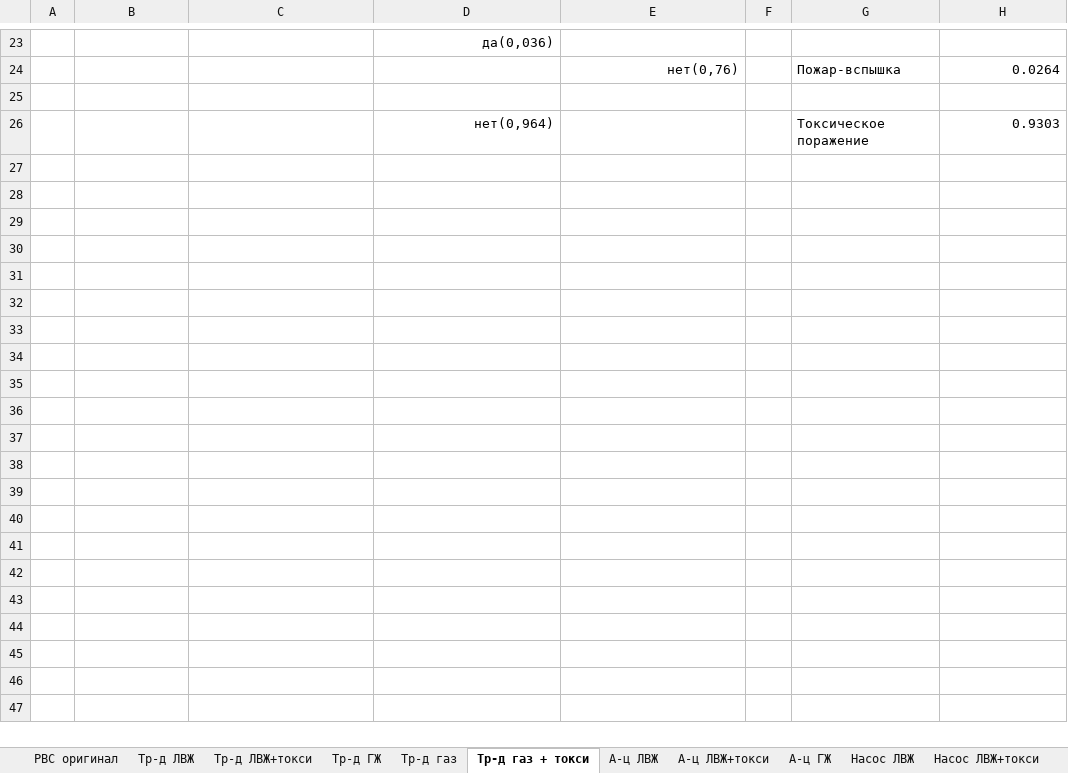
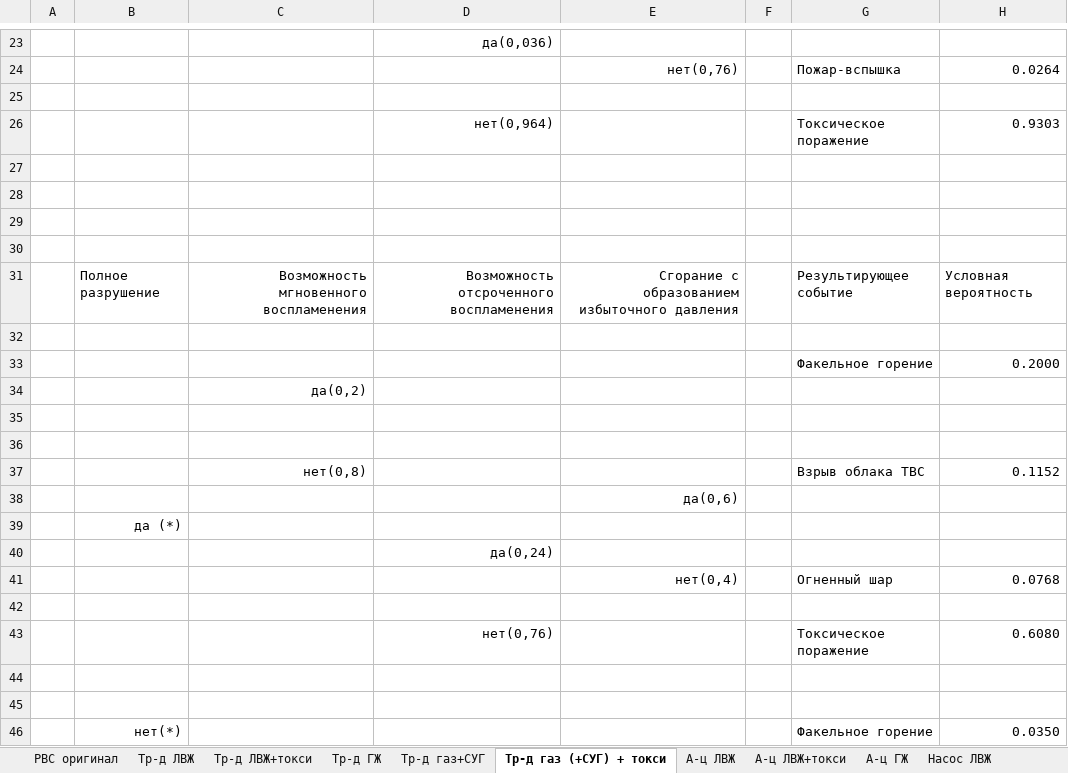
Before and after one commit to Konstantin-kzn-88/risk_analysis, an Excel workbook: risk_analysis_prototype.xlsx, sheet Тр-д газ (+СУГ) + токси, drawn as a sheet; only a part is shown, gaps mark what is left out; values as stored, in another font and other column widths than the file's, no borders; conditional formats not drawn; the diff covers the shown part only; the diff names each change by its address in the sheet, - before the commit and + after, or states it on an @@ line.

```diff
--- a/risk_analysis_prototype.xlsx (sheet Тр-д газ (+СУГ) + токси)
+++ b/risk_analysis_prototype.xlsx (sheet Тр-д газ (+СУГ) + токси)
-sheet tab: Тр-д газ
+sheet tab: Тр-д газ+СУГ
-sheet tab: Тр-д газ + токси
+sheet tab: Тр-д газ (+СУГ) + токси
+row 27: (empty)
+row 28: (empty)
+row 29: (empty)
+row 30: (empty)
+row 31:  | Полное разрушение | Возможность мгновенного воспламенения | Возможность отсроченного воспламенения | Сгорание с образованием избыточного давления |  | Результирующее событие | Условная вероятность
+row 32: (empty)
+row 33:  |  |  |  |  |  | Факельное горение | 0.2000
+row 34:  |  | да(0,2) | 0.2
+row 35: (empty)
+row 36: (empty)
+row 37:  |  | нет(0,8) | 0.8 |  |  | Взрыв облака ТВС | 0.1152
+row 38:  |  |  |  | да(0,6) | 0.6
+row 39:  | да (*)
+row 40:  |  |  | да(0,24) | 0.24
+row 41:  |  |  |  | нет(0,4) | 0.4 | Огненный шар | 0.0768
+row 42:  |  |  |  | 0.76
+row 43:  |  |  | нет(0,76) |  |  | Токсическое поражение | 0.6080
+row 44: (empty)
+row 45: (empty)
+row 46:  | нет(*) |  |  |  |  | Факельное горение | 0.0350
```
Also changed, not shown: 10 added rows elsewhere in this sheet, sheet Сценарии, sheet Масса ОВ, sheet Тр-д газ+СУГ, sheet Масса исп., other sheet tabs, 1 other file.
